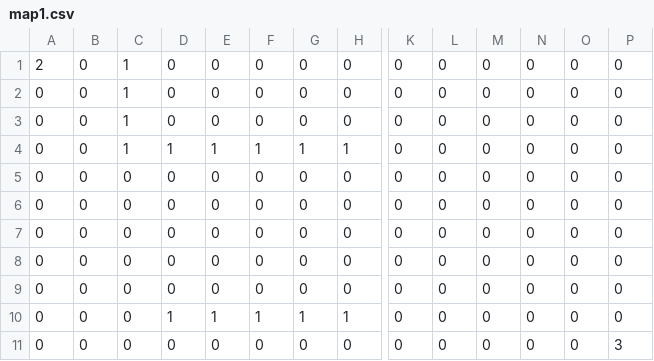
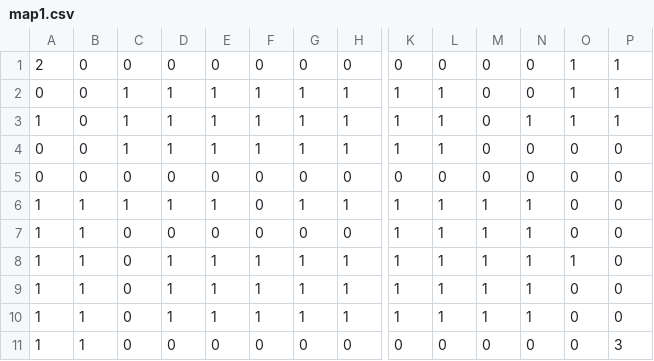
Before and after one commit to SkyTryX/EDA, a CSV file: static/maps/map1.csv, drawn as a sheet; only a part is shown, gaps mark what is left out; removed rows and columns are numbered as before the commit, all else as after; rows hold the shown columns only; the diff covers the shown part only; the diff names each change by its address in the sheet, - before the commit and + after, or states it on an @@ line.

```diff
--- a/static/maps/map1.csv
+++ b/static/maps/map1.csv
-C1: 1
+C1: 0
-O1:O2: 0
+O1:O2: 1
-P1:P2: 0
+P1:P2: 1
-D2: 0
+D2: 1
-E2: 0
+E2: 1
-F2: 0
+F2: 1
-G2: 0
+G2: 1
-H2: 0
+H2: 1
-K2: 0
+K2: 1
-L2: 0
+L2: 1
-row 3: 0 | 0 | 1 | 0 | 0 | 0 | 0 | 0 | 0 | 0 | 0 | 0 | 0 | 0
+row 3: 1 | 0 | 1 | 1 | 1 | 1 | 1 | 1 | 1 | 1 | 0 | 1 | 1 | 1
-K4: 0
+K4: 1
-L4: 0
+L4: 1
-row 6: 0 | 0 | 0 | 0 | 0 | 0 | 0 | 0 | 0 | 0 | 0 | 0 | 0 | 0
-row 7: 0 | 0 | 0 | 0 | 0 | 0 | 0 | 0 | 0 | 0 | 0 | 0 | 0 | 0
-row 8: 0 | 0 | 0 | 0 | 0 | 0 | 0 | 0 | 0 | 0 | 0 | 0 | 0 | 0
+row 6: 1 | 1 | 1 | 1 | 1 | 0 | 1 | 1 | 1 | 1 | 1 | 1 | 0 | 0
-A7: 0
+A7: 1
-B7: 0
+B7: 1
-K7: 0
+K7: 1
-L7: 0
+L7: 1
-M7: 0
+M7: 1
-N7: 0
+N7: 1
+row 8: 1 | 1 | 0 | 1 | 1 | 1 | 1 | 1 | 1 | 1 | 1 | 1 | 1 | 0
-A9: 0
+A9: 1
-B9: 0
+B9: 1
-K9: 0
+K9: 1
-L9: 0
+L9: 1
-M9: 0
+M9: 1
-N9: 0
+N9: 1
+row 10: 1 | 1 | 0 | 1 | 1 | 1 | 1 | 1 | 1 | 1 | 1 | 1 | 0 | 0
-A11: 0
+A11: 1
-B11: 0
+B11: 1
```
Also changed, not shown: 2 edited cells elsewhere in this file, 4 other files.
